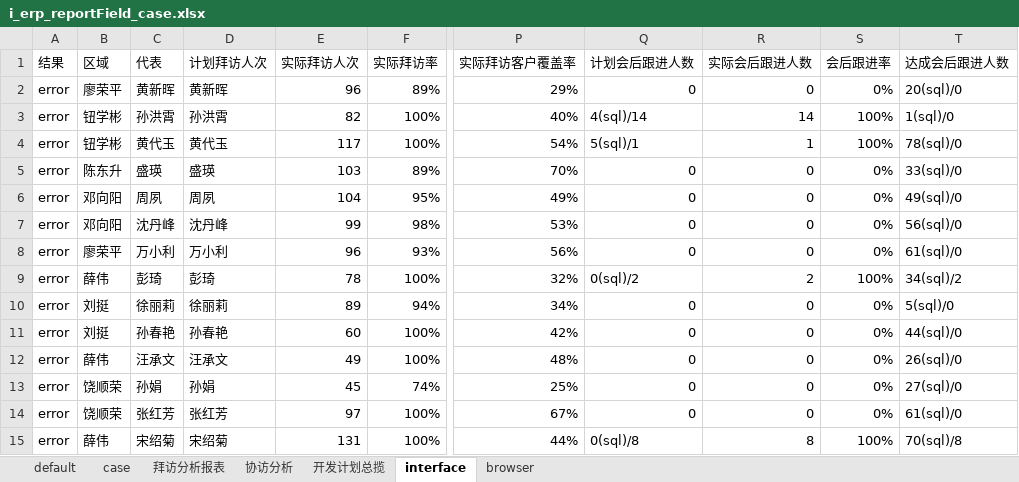
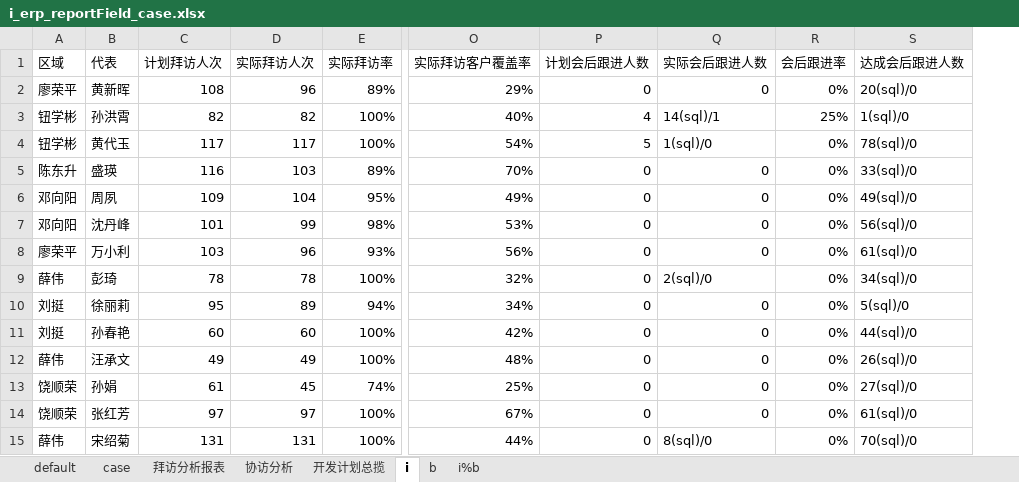
Before and after one commit to skducn/project, an Excel workbook: instance/zyjk/ERP/statisticalReturns/i_erp_reportField_case.xlsx, sheet i, drawn as a sheet; only a part is shown, gaps mark what is left out; values as stored, in another font and other column widths than the file's, no cell formats; removed rows and columns are numbered as before the commit, all else as after; the diff covers the shown part only; the diff names each change by its address in the sheet, - before the commit and + after, or states it on an @@ line.

```diff
--- a/instance/zyjk/ERP/statisticalReturns/i_erp_reportField_case.xlsx (sheet i)
+++ b/instance/zyjk/ERP/statisticalReturns/i_erp_reportField_case.xlsx (sheet i)
-sheet tab: interface
+sheet tab: i
-sheet tab: browser
+sheet tab: b
+sheet tab: i%b
-column A (结果), rows 2-15: all error
-C2 (计划拜访人次): 黄新晖
+C2 (计划拜访人次): 108
-C3 (计划拜访人次): 孙洪霄
+C3 (计划拜访人次): 82
-P3 (计划会后跟进人数): 4(sql)/14
+P3 (计划会后跟进人数): 4
-Q3 (实际会后跟进人数): 14
+Q3 (实际会后跟进人数): 14(sql)/1
-R3 (会后跟进率): 100%
+R3 (会后跟进率): 25%
-C4 (计划拜访人次): 黄代玉
+C4 (计划拜访人次): 117
-P4 (计划会后跟进人数): 5(sql)/1
+P4 (计划会后跟进人数): 5
-Q4 (实际会后跟进人数): 1
+Q4 (实际会后跟进人数): 1(sql)/0
-R4 (会后跟进率): 100%
+R4 (会后跟进率): 0%
-C5 (计划拜访人次): 盛瑛
+C5 (计划拜访人次): 116
-C6 (计划拜访人次): 周夙
+C6 (计划拜访人次): 109
-C7 (计划拜访人次): 沈丹峰
+C7 (计划拜访人次): 101
-C8 (计划拜访人次): 万小利
+C8 (计划拜访人次): 103
-C9 (计划拜访人次): 彭琦
+C9 (计划拜访人次): 78
-P9 (计划会后跟进人数): 0(sql)/2
+P9 (计划会后跟进人数): 0
-Q9 (实际会后跟进人数): 2
+Q9 (实际会后跟进人数): 2(sql)/0
-R9 (会后跟进率): 100%
+R9 (会后跟进率): 0%
-S9 (达成会后跟进人数): 34(sql)/2
+S9 (达成会后跟进人数): 34(sql)/0
-C10 (计划拜访人次): 徐丽莉
+C10 (计划拜访人次): 95
-C11 (计划拜访人次): 孙春艳
+C11 (计划拜访人次): 60
-C12 (计划拜访人次): 汪承文
+C12 (计划拜访人次): 49
-C13 (计划拜访人次): 孙娟
+C13 (计划拜访人次): 61
-C14 (计划拜访人次): 张红芳
+C14 (计划拜访人次): 97
-C15 (计划拜访人次): 宋绍菊
+C15 (计划拜访人次): 131
-P15 (计划会后跟进人数): 0(sql)/8
+P15 (计划会后跟进人数): 0
-Q15 (实际会后跟进人数): 8
+Q15 (实际会后跟进人数): 8(sql)/0
-R15 (会后跟进率): 100%
+R15 (会后跟进率): 0%
-S15 (达成会后跟进人数): 70(sql)/8
+S15 (达成会后跟进人数): 70(sql)/0
```
Also changed, not shown: 51 edited cells elsewhere in this sheet, sheet b, sheet default, sheet case, sheet 协访分析, sheet 拜访分析报表, sheet 开发计划总揽, cell formats, PO/ExcelPO/i_erp_reportField_case.xlsx, 15 other files.
